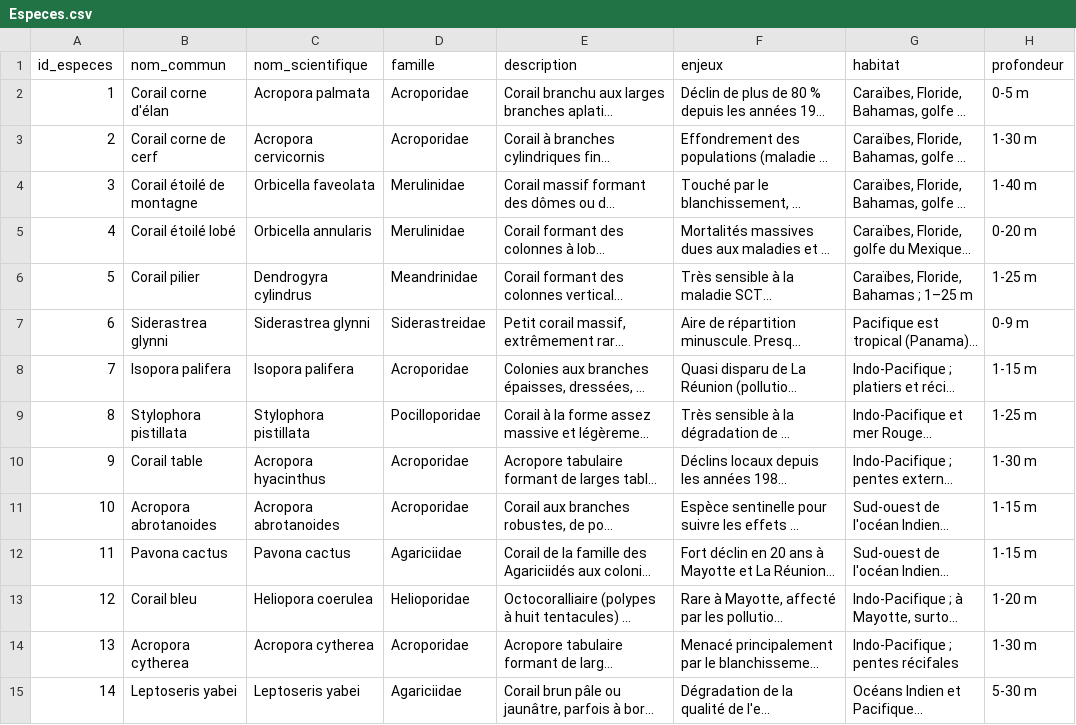
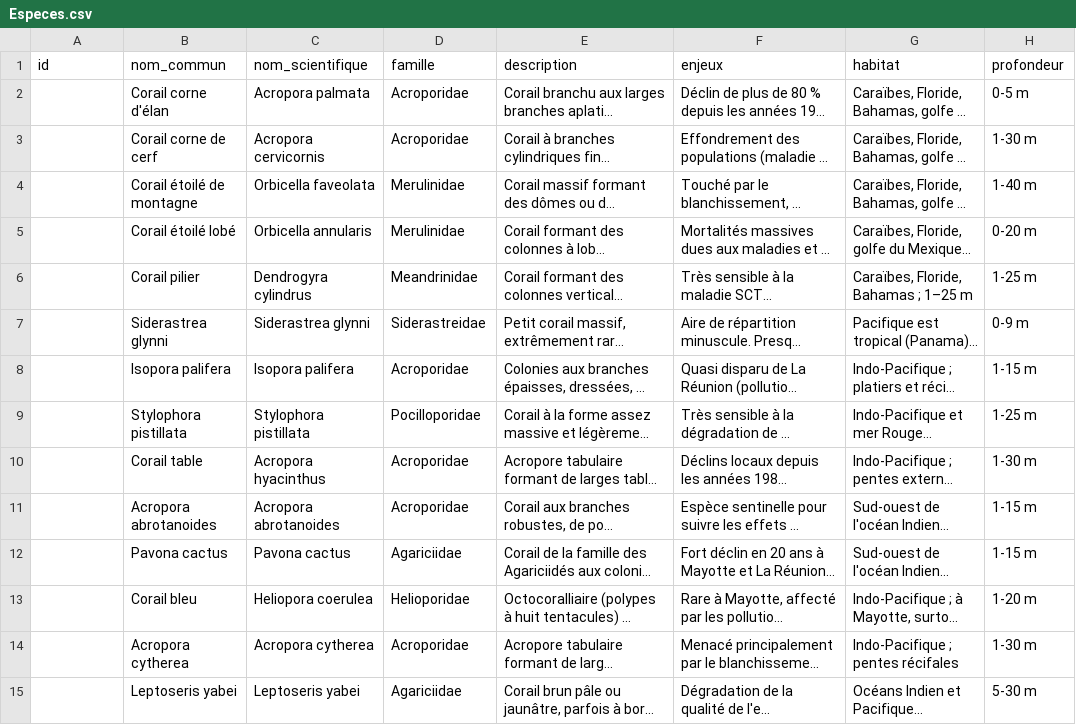
Before and after one commit to Maugodar/progserv2-2026-27-projet-libre-froidevaux-gaudard-triponez, a CSV file: src/db/Especes.csv, drawn as a sheet; only a part is shown; long unchanged cells end in …; the diff covers the shown part only; the diff names each change by its address in the sheet, - before the commit and + after, or states it on an @@ line.

```diff
--- a/src/db/Especes.csv
+++ b/src/db/Especes.csv
-A1: id_especes
+A1: id
-A2 (id): 1
+A2 (id): (empty)
-A3 (id): 2
+A3 (id): (empty)
-A4 (id): 3
+A4 (id): (empty)
-A5 (id): 4
+A5 (id): (empty)
-A6 (id): 5
+A6 (id): (empty)
-A7 (id): 6
+A7 (id): (empty)
-A8 (id): 7
+A8 (id): (empty)
-A9 (id): 8
+A9 (id): (empty)
-A10 (id): 9
+A10 (id): (empty)
-A11 (id): 10
+A11 (id): (empty)
-A12 (id): 11
+A12 (id): (empty)
-A13 (id): 12
+A13 (id): (empty)
-A14 (id): 13
+A14 (id): (empty)
-A15 (id): 14
+A15 (id): (empty)
```
Also changed, not shown: 82 edited cells elsewhere in this file, src/db/Association.csv, src/db/Favori.csv, 11 other files.
